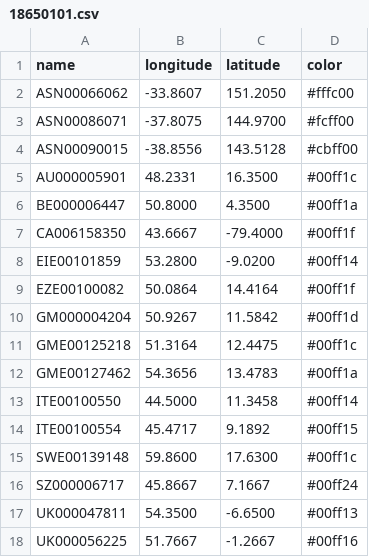
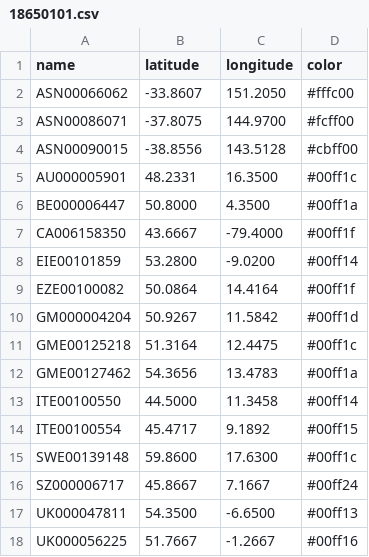
Before and after one commit to ClayShoaf/myLittleWeatherProject, a CSV file: dailydata/18650101.csv, drawn as a sheet.

Commit message:
switch longitude and latitude

```diff
--- a/dailydata/18650101.csv
+++ b/dailydata/18650101.csv
@@ -1,2 +1,2 @@
-name,longitude,latitude,color
+name,latitude,longitude,color
 ASN00066062,-33.8607,151.2050,#fffc00
```
Also changed, not shown: 2 other files.
